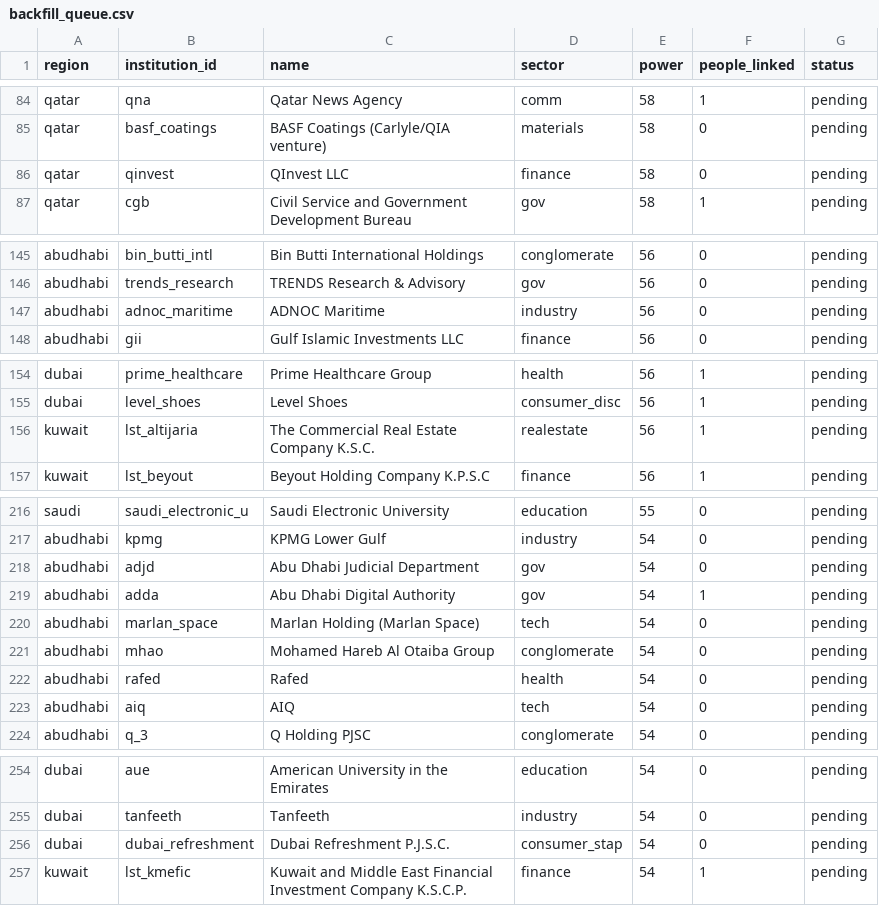
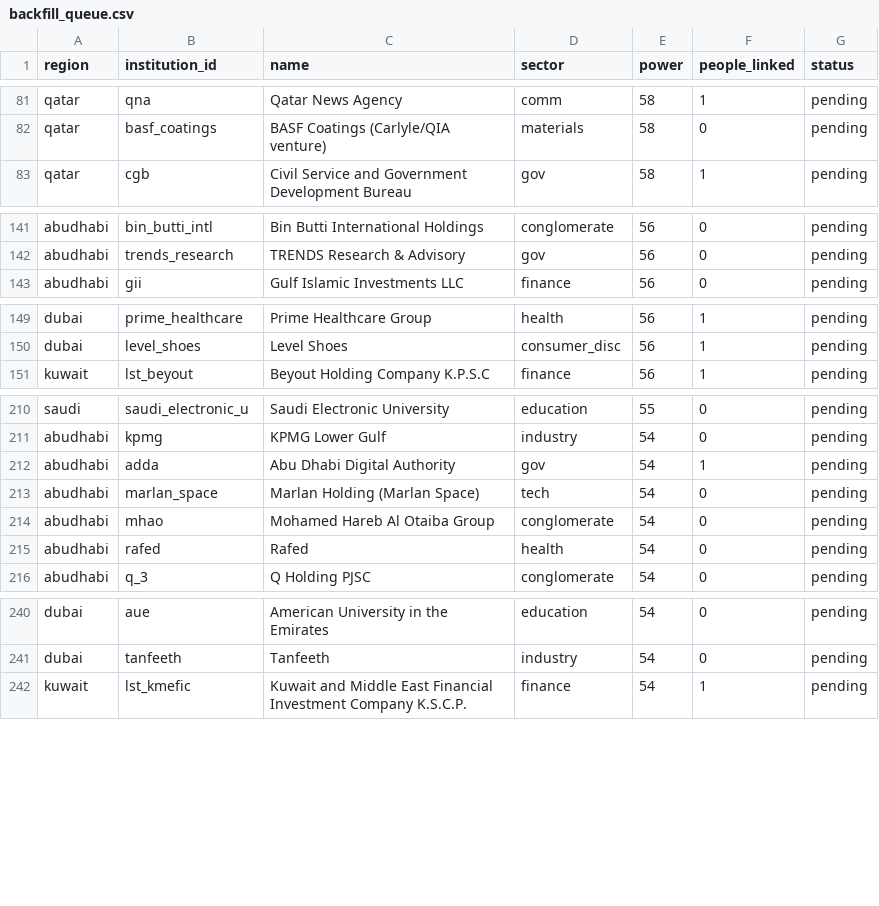
Before and after one commit to qizhangumich/power_network, a CSV file: data/backfill_queue.csv, drawn as a sheet; only a part is shown, gaps mark what is left out; removed rows and columns are numbered as before the commit, all else as after; the diff covers the shown part only; the diff names each change by its address in the sheet, - before the commit and + after, or states it on an @@ line.

```diff
--- a/data/backfill_queue.csv
+++ b/data/backfill_queue.csv
-row 86: qatar | qinvest | QInvest LLC | finance | 58 | 0 | pending
-row 147: abudhabi | adnoc_maritime | ADNOC Maritime | industry | 56 | 0 | pending
-row 156: kuwait | lst_altijaria | The Commercial Real Estate Company K.S.C. | realestate | 56 | 1 | pending
-row 218: abudhabi | adjd | Abu Dhabi Judicial Department | gov | 54 | 0 | pending
-row 223: abudhabi | aiq | AIQ | tech | 54 | 0 | pending
-row 256: dubai | dubai_refreshment | Dubai Refreshment P.J.S.C. | consumer_stap | 54 | 0 | pending
```
Also changed, not shown: 1 added row, 13 removed rows and 1 edited cell elsewhere in this file, data/people.csv, data/roles.csv, 23 other files.
